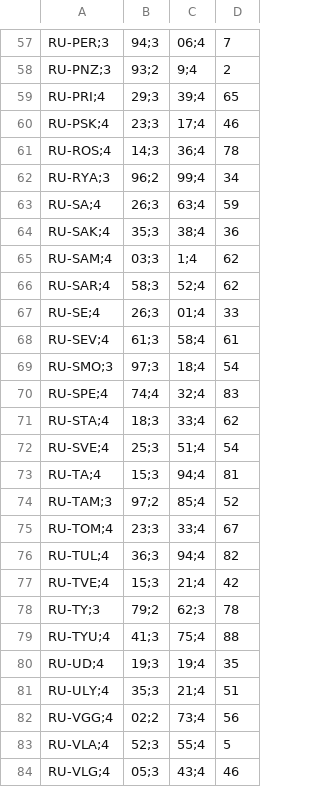
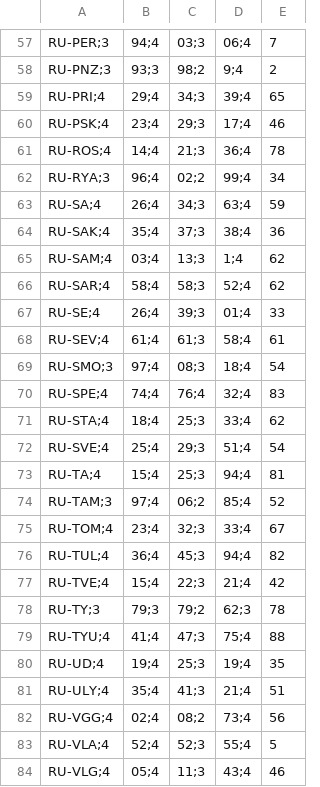
Before and after one commit to KKakavo/mfts-ratings-map, a CSV file: ratings_df.csv, drawn as a sheet; only a part is shown, gaps mark what is left out; addresses are those after the commit; the diff covers the shown part only; the diff names each change by its address in the sheet, - before the commit and + after, or states it on an @@ line.

```diff
--- a/ratings_df.csv
+++ b/ratings_df.csv
+column B, rows 57-84: 94;4 | 93;3 | 29;4 | 23;4 | 14;4 | 96;4 | 26;4 | 35;4 | 03;4 | 58;4 | 26;4 | 61;4 | 97;4 | 74;4 | 18;4 | 25;4 | 15;4 | 97;4 | 23;4 | 36;4 | 15;4 | 79;3 | 41;4 | 19;4 | 35;4 | 02;4 | 52;4 | 05;4
-C57: 94;3
+C57: 03;3
-C58: 93;2
+C58: 98;2
-C59: 29;3
+C59: 34;3
-C60: 23;3
+C60: 29;3
-C61: 14;3
+C61: 21;3
-C62: 96;2
+C62: 02;2
-C63: 26;3
+C63: 34;3
-C64: 35;3
+C64: 37;3
-C65: 03;3
+C65: 13;3
-C67: 26;3
+C67: 39;3
-C69: 97;3
+C69: 08;3
-C70: 74;4
+C70: 76;4
-C71: 18;3
+C71: 25;3
-C72: 25;3
+C72: 29;3
-C73: 15;3
+C73: 25;3
-C74: 97;2
+C74: 06;2
-C75: 23;3
+C75: 32;3
-C76: 36;3
+C76: 45;3
-C77: 15;3
+C77: 22;3
-C79: 41;3
+C79: 47;3
-C80: 19;3
+C80: 25;3
-C81: 35;3
+C81: 41;3
-C82: 02;2
+C82: 08;2
-C84: 05;3
+C84: 11;3
```
Also changed, not shown: 59 edited cells elsewhere in this file.
